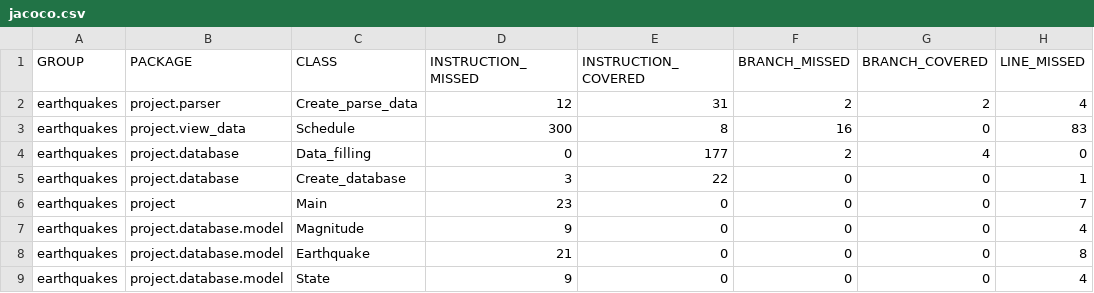
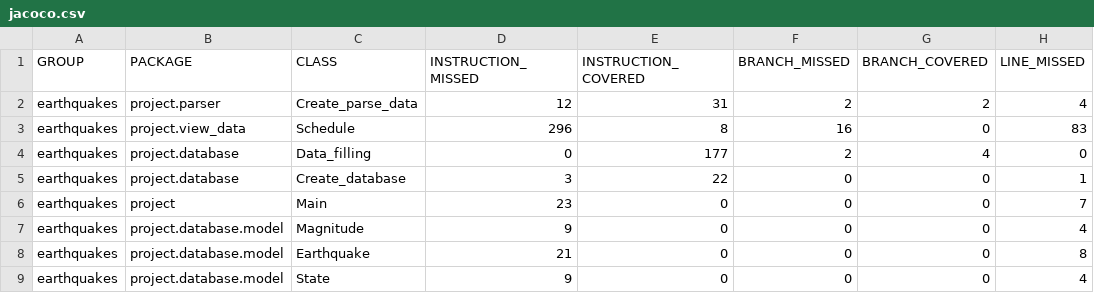
Before and after one commit to kapibara001/Ulearn-java, a CSV file: Project/earthquakes/target/site/jacoco/jacoco.csv, drawn as a sheet; only a part is shown; the diff names each change by its address in the sheet, - before the commit and + after, or states it on an @@ line.

```diff
--- a/Project/earthquakes/target/site/jacoco/jacoco.csv
+++ b/Project/earthquakes/target/site/jacoco/jacoco.csv
-D3 (INSTRUCTION_MISSED): 300
+D3 (INSTRUCTION_MISSED): 296
```
Also changed, not shown: 34 other files.
